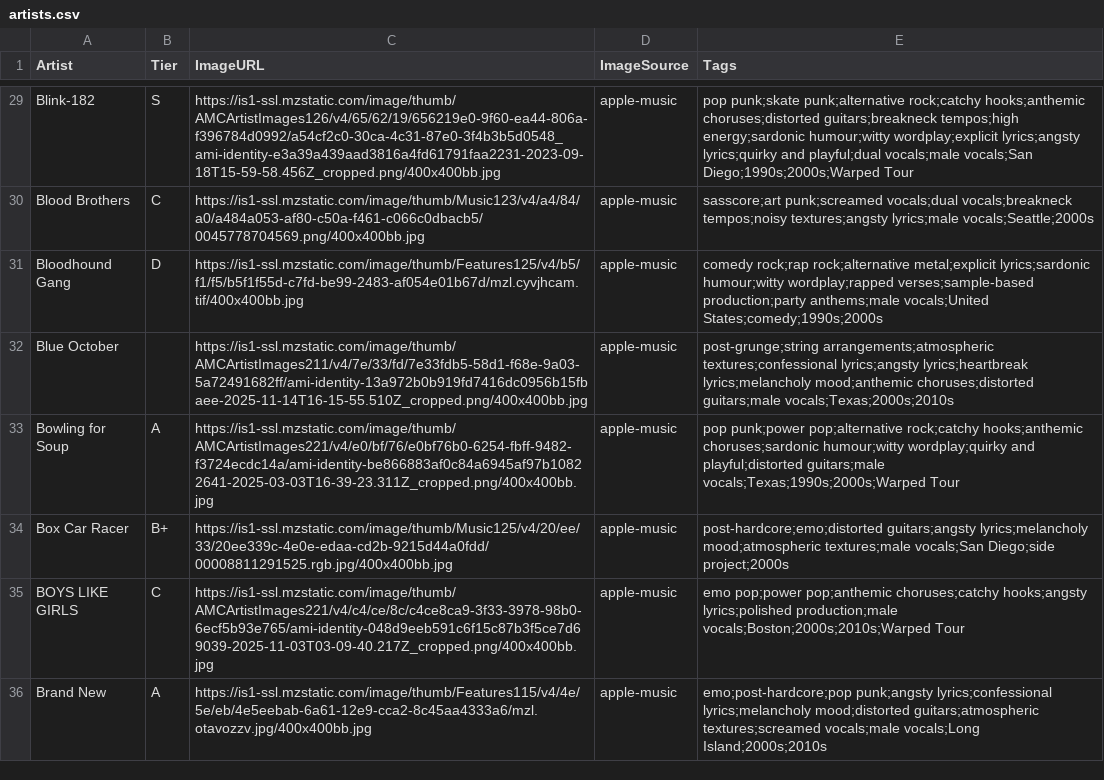
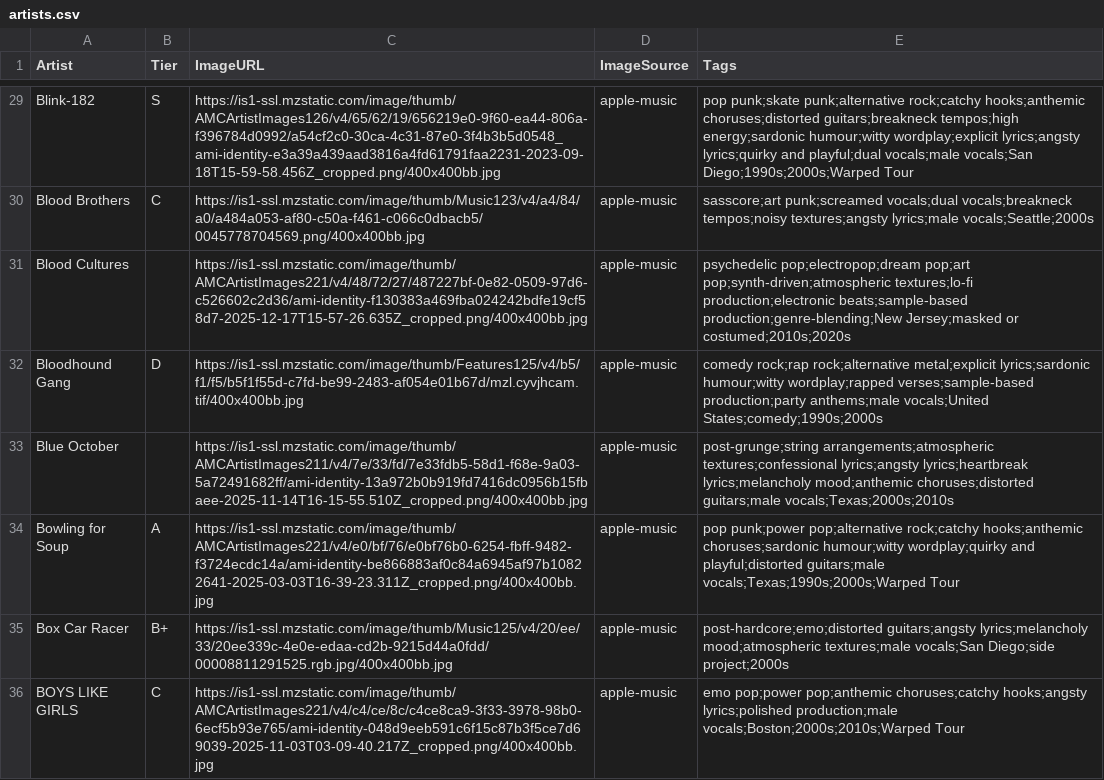
Before and after one commit to michaelficarra/music, a CSV file: data/artists.csv, drawn as a sheet; only a part is shown, gaps mark what is left out; the shorter side is filled out with more unchanged rows; the diff covers the shown part only; the diff names each change by its address in the sheet, - before the commit and + after, or states it on an @@ line.

Commit message:
add some new artists

```diff
--- a/data/artists.csv
+++ b/data/artists.csv
+row 31: Blood Cultures |  | https://is1-ssl.mzstatic.com/image/thumb/AMCArtistImages221/v4/48/72/27/487227bf-0e82-0509-97d6-c526602c2d36/ami-identity-f130383a469fba024242bdfe19cf58d7-2025-12-17T15-57-26.635Z_cropped.png/400x400bb.jpg | apple-music | psychedelic pop;electropop;dream pop;art pop;synth-driven;atmospheric textures;lo-fi production;electronic beats;sample-based production;genre-blending;New Jersey;masked or costumed;2010s;2020s
```
Also changed, not shown: 3 added rows and 2 edited cells elsewhere in this file, data/tags.csv.
